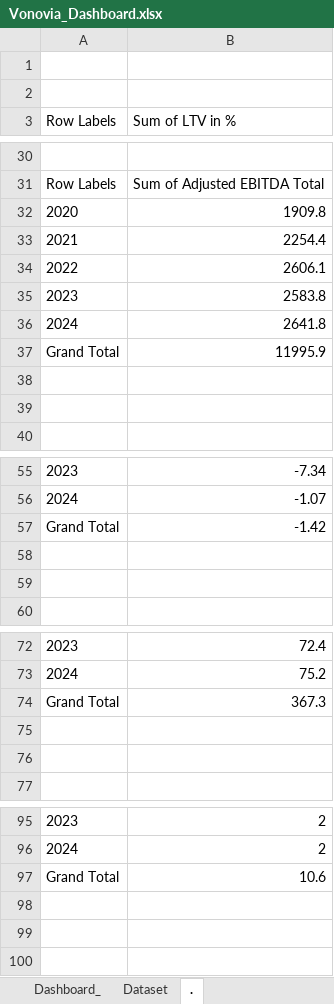
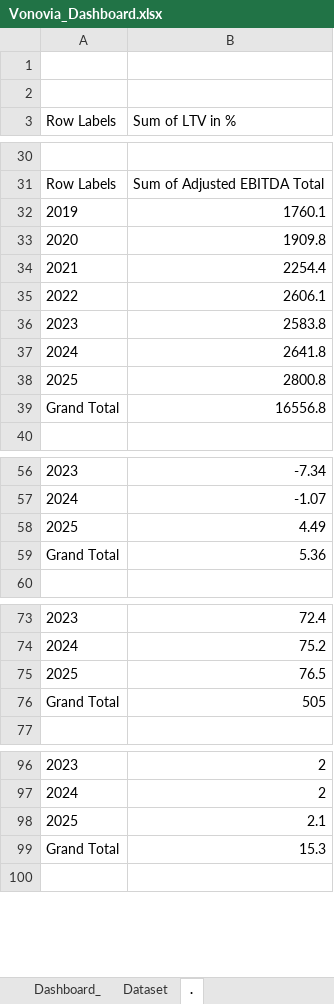
Before and after one commit to FreddyAITest/ControllingDashboard, an Excel workbook: Vonovia_Dashboard.xlsx, sheet ., drawn as a sheet; only a part is shown, gaps mark what is left out; values as stored, in another font and other column widths than the file's, no borders; charts and pictures not drawn; removed rows and columns are numbered as before the commit, all else as after; the diff covers the shown part only; the diff names each change by its address in the sheet, - before the commit and + after, or states it on an @@ line.

```diff
--- a/Vonovia_Dashboard.xlsx (sheet .)
+++ b/Vonovia_Dashboard.xlsx (sheet .)
+row 32: 2019 | 1760.1
+row 38: 2025 | 2800.8
-B39 (Sum of LTV in %): 11995.9
+B39 (Sum of LTV in %): 16556.8
-row 38: (empty)
-row 39: (empty)
+row 58: 2025 | 4.49
-B59 (Sum of LTV in %): -1.42
+B59 (Sum of LTV in %): 5.36
-row 58: (empty)
-row 59: (empty)
+row 75: 2025 | 76.5
-B76 (Sum of LTV in %): 367.3
+B76 (Sum of LTV in %): 505
-row 75: (empty)
-row 76: (empty)
+row 98: 2025 | 2.1
-B99 (Sum of LTV in %): 10.6
+B99 (Sum of LTV in %): 15.3
-row 98: (empty)
-row 99: (empty)
```
Also changed, not shown: 19 added rows, 14 removed rows and 7 edited cells elsewhere in this sheet, charts or pictures, 4 other files.
